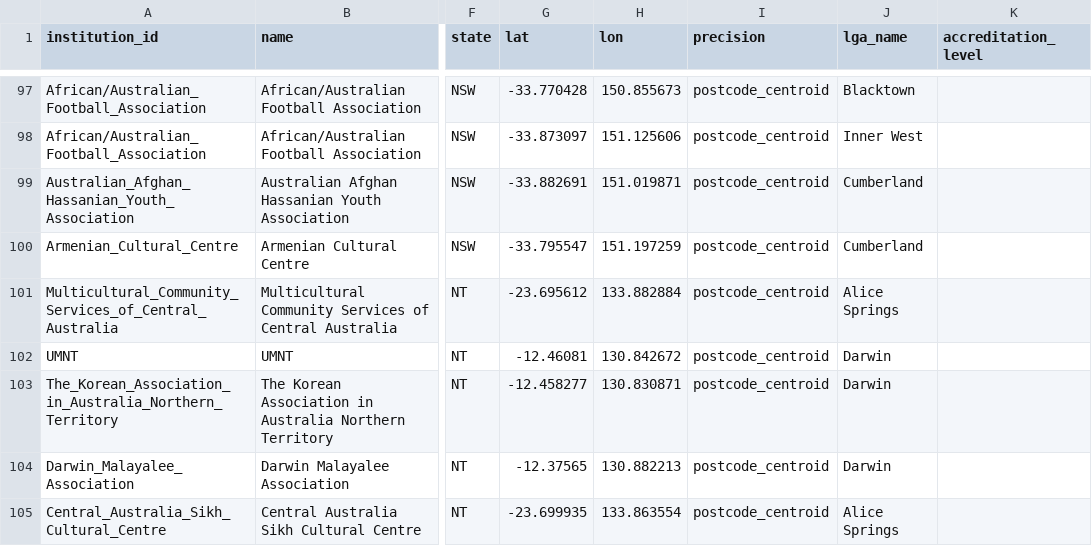
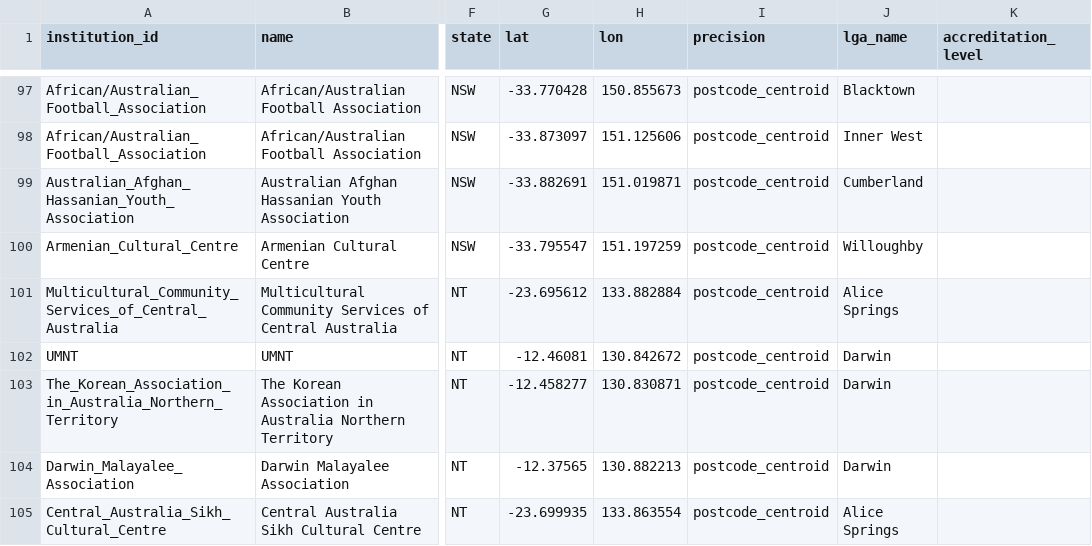
Before and after one commit to welcomingaustralia/welcoming-map, a CSV file: welcoming_points_centroids.csv, drawn as a sheet; only a part is shown, gaps mark what is left out; the diff names each change by its address in the sheet, - before the commit and + after, or states it on an @@ line.

Commit message:
Update welcoming_points_centroids.csv

```diff
--- a/welcoming_points_centroids.csv
+++ b/welcoming_points_centroids.csv
-J100 (lga_name): Cumberland
+J100 (lga_name): Willoughby
```
